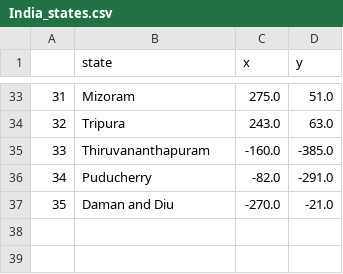
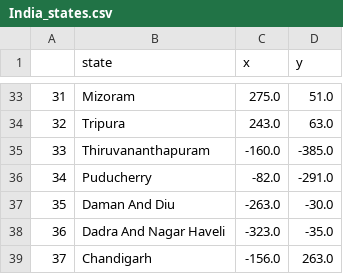
Before and after one commit to Vedant1607/India-State-Guessing-Game, a CSV file: India_states.csv, drawn as a sheet; only a part is shown, gaps mark what is left out.

Commit message:
CSV file updated

```diff
--- a/India_states.csv
+++ b/India_states.csv
@@ -36,2 +36,4 @@
 34,Puducherry,-82.0,-291.0
-35,Daman and Diu,-270.0,-21.0
+35,Daman And Diu,-263.0,-30.0
+36,Dadra And Nagar Haveli,-323.0,-35.0
+37,Chandigarh,-156.0,263.0
```
